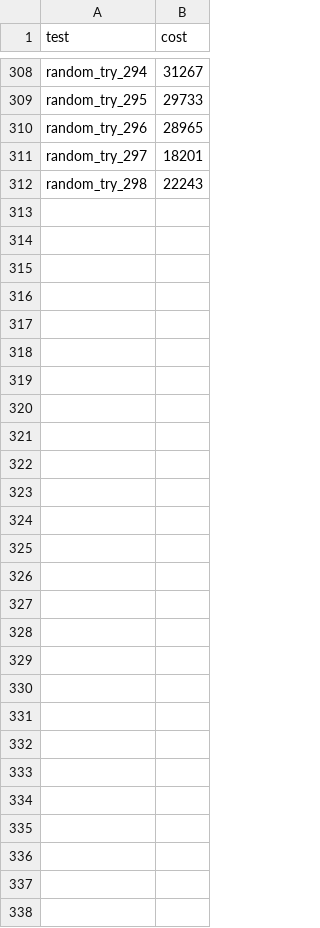
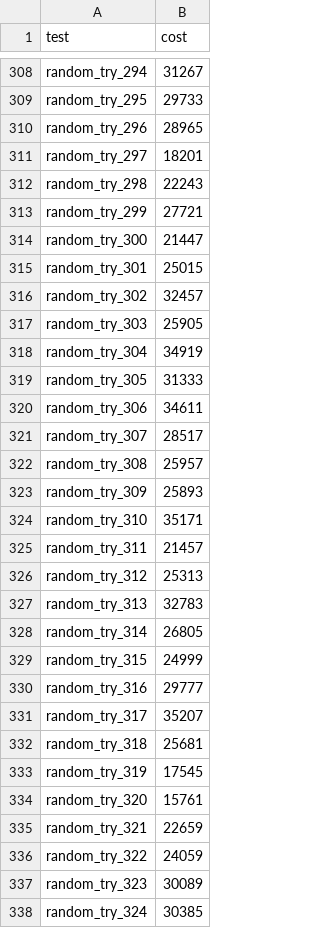
Before and after one commit to martijnreus/CircuitCrunchers, a CSV file: Code/output/order/order_netlist_9_astar_all.csv, drawn as a sheet; only a part is shown, gaps mark what is left out.

```diff
--- a/Code/output/order/order_netlist_9_astar_all.csv
+++ b/Code/output/order/order_netlist_9_astar_all.csv
@@ -312 +312,27 @@ random_try_297,18201
 random_try_298,22243
+random_try_299,27721
+random_try_300,21447
+random_try_301,25015
+random_try_302,32457
+random_try_303,25905
+random_try_304,34919
+random_try_305,31333
+random_try_306,34611
+random_try_307,28517
+random_try_308,25957
+random_try_309,25893
+random_try_310,35171
+random_try_311,21457
+random_try_312,25313
+random_try_313,32783
+random_try_314,26805
+random_try_315,24999
+random_try_316,29777
+random_try_317,35207
+random_try_318,25681
+random_try_319,17545
+random_try_320,15761
+random_try_321,22659
+random_try_322,24059
+random_try_323,30089
+random_try_324,30385
```
Also changed, not shown: Code/output/algorithm/random/algorithm_netlist_1_random_all.csv, Code/output/output.csv, 49 other files.
